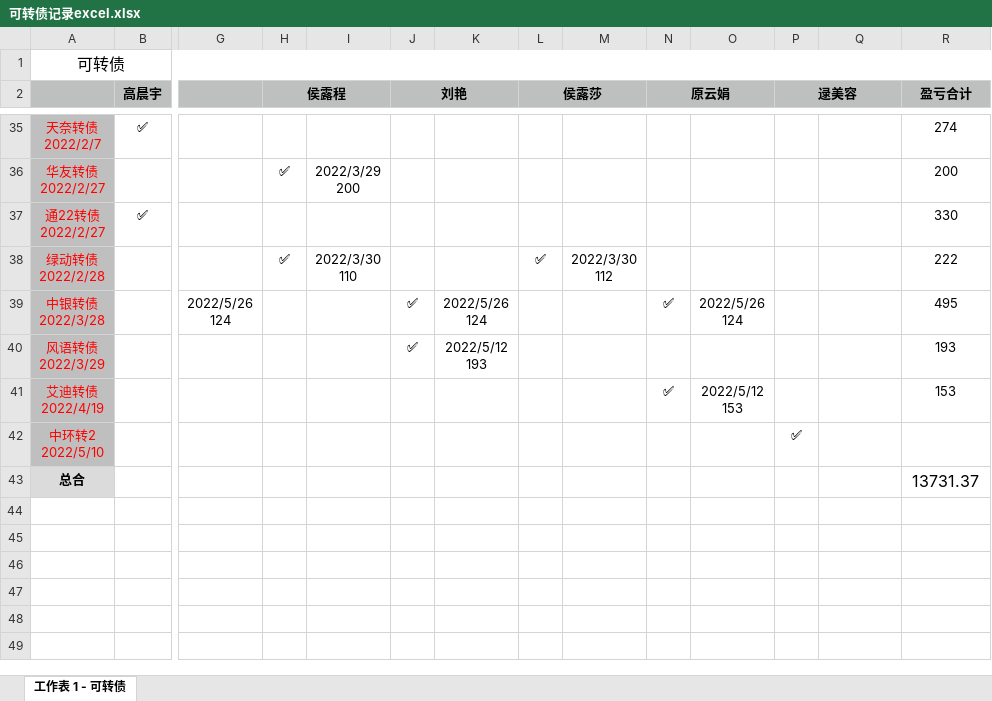
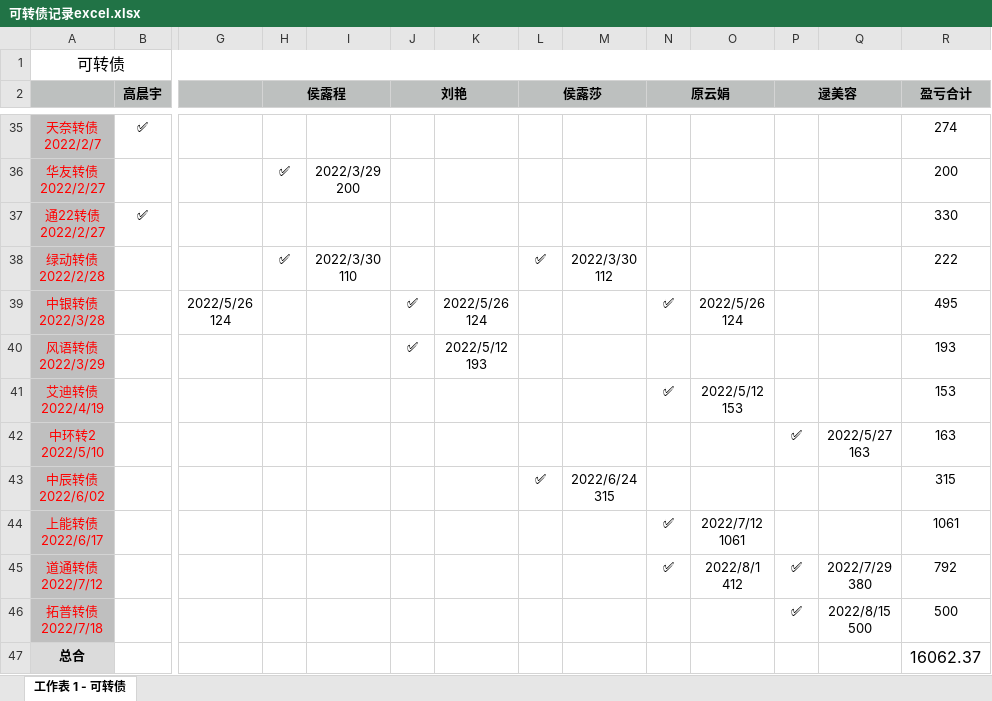
Before and after one commit to houlucheng/personalProject, an Excel workbook: fileHLC/可转债记录excel.xlsx, sheet 工作表 1 - 可转债, drawn as a sheet; only a part is shown, gaps mark what is left out; values as stored, in another font and other column widths than the file's, no borders; addresses are those after the commit; rows hold the shown columns only; ↵ is a line break in a cell; the diff names each change by its address in the sheet, - before the commit and + after, or states it on an @@ line.

```diff
--- a/fileHLC/可转债记录excel.xlsx (sheet 工作表 1 - 可转债)
+++ b/fileHLC/可转债记录excel.xlsx (sheet 工作表 1 - 可转债)
-Q42: (empty)
+Q42: 2022/5/27 ↵ 163
-R42 (盈亏合计): (empty)
+R42 (盈亏合计): 163
+row 43: 中辰转债 ↵ 2022/6/02 |  |  |  |  |  |  | ✅ | 2022/6/24 ↵ 315 |  |  |  |  | 315
+row 44: 上能转债 ↵ 2022/6/17 |  |  |  |  |  |  |  |  | ✅ | 2022/7/12 ↵ 1061 |  |  | 1061
+row 45: 道通转债 ↵ 2022/7/12 |  |  |  |  |  |  |  |  | ✅ | 2022/8/1 ↵ 412 | ✅ | 2022/7/29 ↵ 380 | 792
+row 46: 拓普转债 ↵ 2022/7/18 |  |  |  |  |  |  |  |  |  |  | ✅ | 2022/8/15 ↵ 500 | 500
-R47 (盈亏合计): 13731.37
+R47 (盈亏合计): 16062.37
```
Also changed, not shown: 18 other files.
